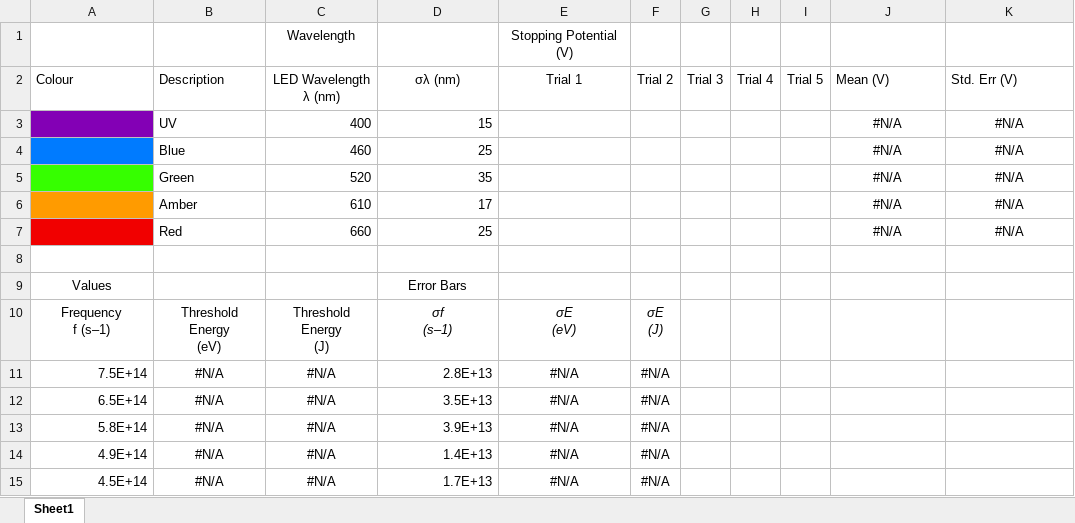
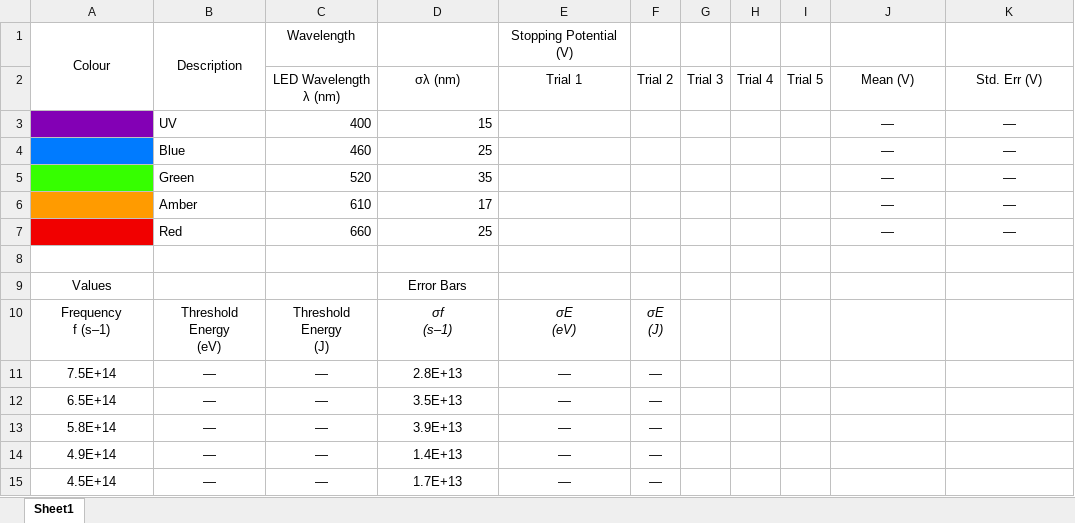
Before and after one commit to captainproton1971/photoelectric, an Excel workbook: www/PhotoElectricEffect.xlsx, sheet Sheet1, drawn as a sheet; values as stored, in another font and other column widths than the file's, no borders; conditional formats not drawn; the diff names each change by its address in the sheet, - before the commit and + after, or states it on an @@ line.

Commit message:
Removed NA# from Excel feedback so looks les like an error.

```diff
--- a/www/PhotoElectricEffect.xlsx (sheet Sheet1)
+++ b/www/PhotoElectricEffect.xlsx (sheet Sheet1)
-A1: (empty)
+A1: Colour
+A1:A2 merged
-B1: (empty)
+B1: Description
+B1:B2 merged
-A2: Colour
+A2: (empty)
-B2: Description
+B2: (empty)
-J2:K2 alignment: left
+J2:K2 alignment: center
-J3:J7: #N/A
+J3:J7: —
-K3:K7: #N/A
+K3:K7: —
-A11:A15 alignment: right
+A11:A15 alignment: center
-B11:B15: #N/A
+B11:B15: —
-C11:C15: #N/A
+C11:C15: —
-D11:D15 alignment: right
+D11:D15 alignment: center
-E11:E15: #N/A
+E11:E15: —
-F11:F15: #N/A
+F11:F15: —
```
Also changed, not shown: 2 other files.
